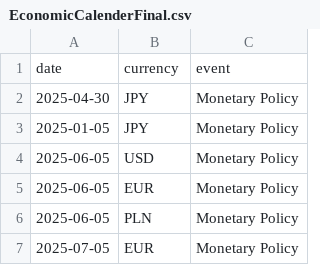
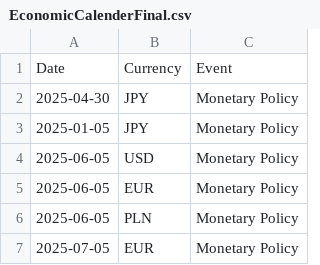
Before and after one commit to TrystanKunemann/EconCalender, a CSV file: econcalendar_complete_package_final/EconomicCalenderFinal.csv, drawn as a sheet; only a part is shown.

Commit message:
Update EconomicCalenderFinal.csv

```diff
--- a/econcalendar_complete_package_final/EconomicCalenderFinal.csv
+++ b/econcalendar_complete_package_final/EconomicCalenderFinal.csv
@@ -1,2 +1,2 @@
-date,currency,event
+Date,Currency,Event
 2025-04-30,JPY,Monetary Policy
```
